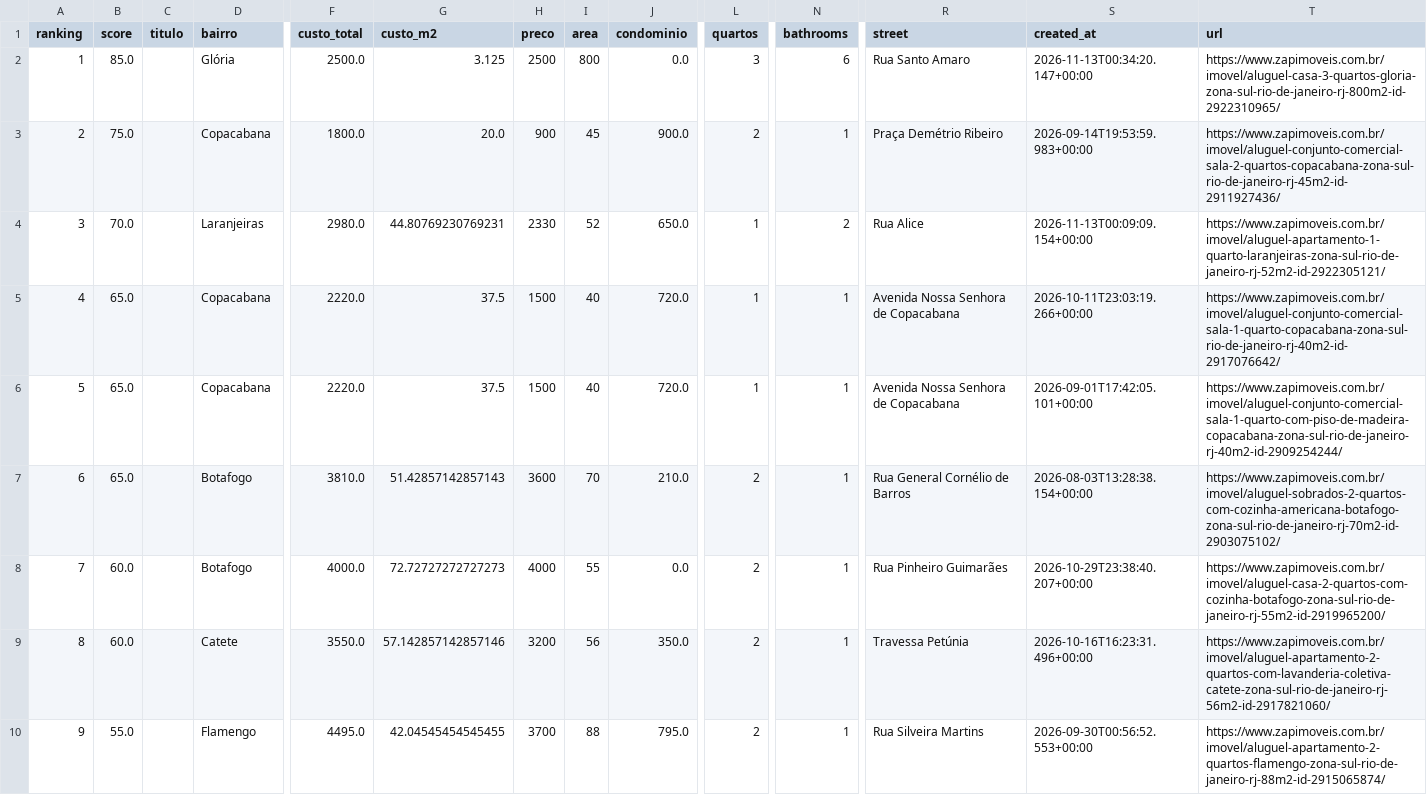
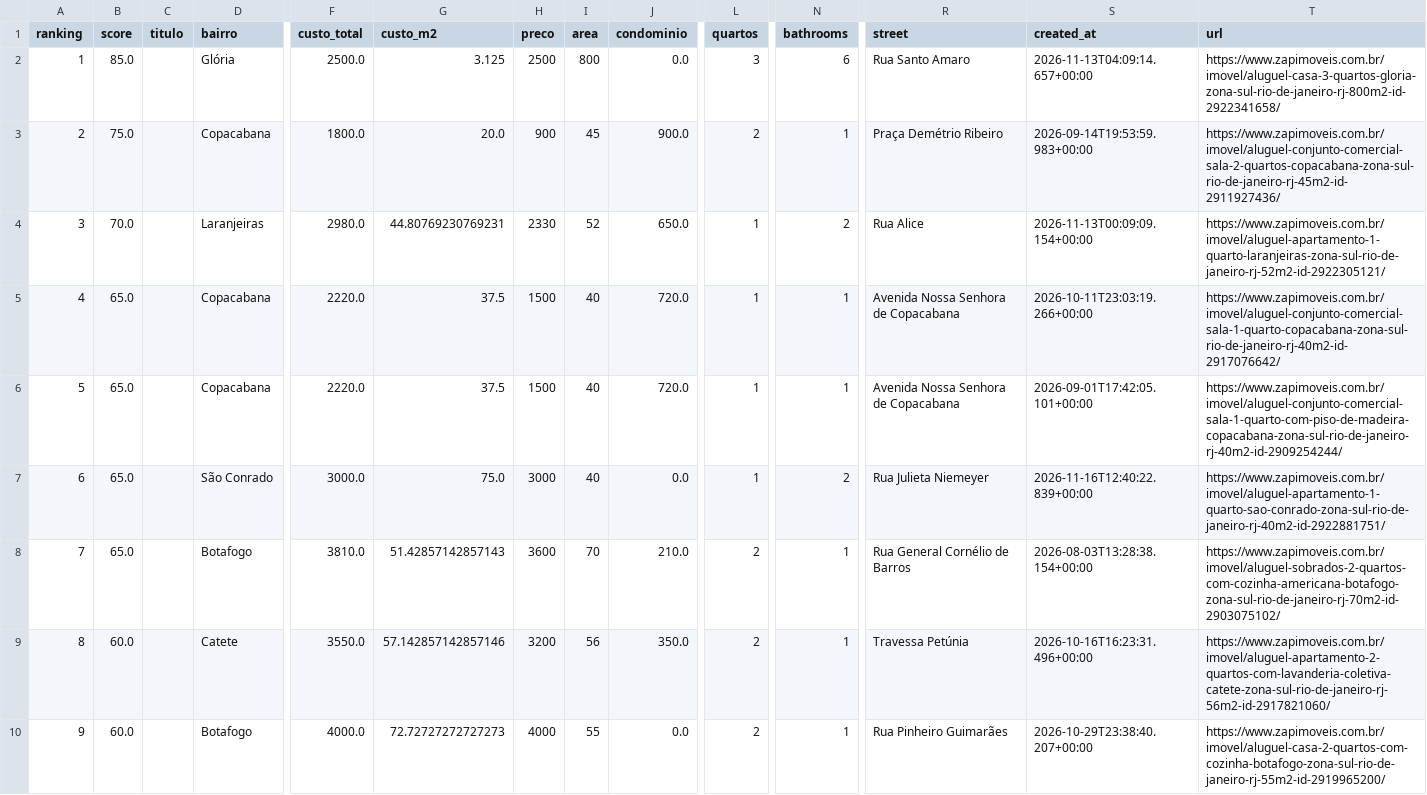
Before and after one commit to DboechatM/RentHunter, a CSV file: data/zap/top/top10.csv, drawn as a sheet; only a part is shown, gaps mark what is left out; the diff covers the shown part only; the diff names each change by its address in the sheet, - before the commit and + after, or states it on an @@ line.

```diff
--- a/data/zap/top/top10.csv
+++ b/data/zap/top/top10.csv
-S2 (created_at): 2026-11-13T00:34:20.147+00:00
+S2 (created_at): 2026-11-13T04:09:14.657+00:00
-T2 (url): https://www.zapimoveis.com.br/imovel/aluguel-casa-3-quartos-gloria-zona-sul-rio-de-janeiro-rj-800m2-id-2922310965/
+T2 (url): https://www.zapimoveis.com.br/imovel/aluguel-casa-3-quartos-gloria-zona-sul-rio-de-janeiro-rj-800m2-id-2922341658/
-D7 (bairro): Botafogo
+D7 (bairro): São Conrado
-F7 (custo_total): 3810.0
+F7 (custo_total): 3000.0
-G7 (custo_m2): 51.42857142857143
+G7 (custo_m2): 75.0
-H7 (preco): 3600
+H7 (preco): 3000
-I7 (area): 70
+I7 (area): 40
-J7 (condominio): 210.0
+J7 (condominio): 0.0
-L7 (quartos): 2
+L7 (quartos): 1
-N7 (bathrooms): 1
+N7 (bathrooms): 2
-R7 (street): Rua General Cornélio de Barros
+R7 (street): Rua Julieta Niemeyer
-S7 (created_at): 2026-08-03T13:28:38.154+00:00
+S7 (created_at): 2026-11-16T12:40:22.839+00:00
-T7 (url): https://www.zapimoveis.com.br/imovel/aluguel-sobrados-2-quartos-com-cozinha-americana-botafogo-zona-sul-rio-de-janeiro-rj-70m2-id-2903075102/
+T7 (url): https://www.zapimoveis.com.br/imovel/aluguel-apartamento-1-quarto-sao-conrado-zona-sul-rio-de-janeiro-rj-40m2-id-2922881751/
-B8 (score): 60.0
+B8 (score): 65.0
-F8 (custo_total): 4000.0
+F8 (custo_total): 3810.0
-G8 (custo_m2): 72.72727272727273
+G8 (custo_m2): 51.42857142857143
-H8 (preco): 4000
+H8 (preco): 3600
-I8 (area): 55
+I8 (area): 70
-J8 (condominio): 0.0
+J8 (condominio): 210.0
-R8 (street): Rua Pinheiro Guimarães
+R8 (street): Rua General Cornélio de Barros
-S8 (created_at): 2026-10-29T23:38:40.207+00:00
+S8 (created_at): 2026-08-03T13:28:38.154+00:00
-T8 (url): https://www.zapimoveis.com.br/imovel/aluguel-casa-2-quartos-com-cozinha-botafogo-zona-sul-rio-de-janeiro-rj-55m2-id-2919965200/
+T8 (url): https://www.zapimoveis.com.br/imovel/aluguel-sobrados-2-quartos-com-cozinha-americana-botafogo-zona-sul-rio-de-janeiro-rj-70m2-id-2903075102/
-B10 (score): 55.0
+B10 (score): 60.0
-D10 (bairro): Flamengo
+D10 (bairro): Botafogo
-F10 (custo_total): 4495.0
+F10 (custo_total): 4000.0
-G10 (custo_m2): 42.04545454545455
+G10 (custo_m2): 72.72727272727273
-H10 (preco): 3700
+H10 (preco): 4000
-I10 (area): 88
+I10 (area): 55
-J10 (condominio): 795.0
+J10 (condominio): 0.0
-R10 (street): Rua Silveira Martins
+R10 (street): Rua Pinheiro Guimarães
-S10 (created_at): 2026-09-30T00:56:52.553+00:00
+S10 (created_at): 2026-10-29T23:38:40.207+00:00
-T10 (url): https://www.zapimoveis.com.br/imovel/aluguel-apartamento-2-quartos-flamengo-zona-sul-rio-de-janeiro-rj-88m2-id-2915065874/
+T10 (url): https://www.zapimoveis.com.br/imovel/aluguel-casa-2-quartos-com-cozinha-botafogo-zona-sul-rio-de-janeiro-rj-55m2-id-2919965200/
```
Also changed, not shown: 11 edited cells elsewhere in this file, 3 other files.
